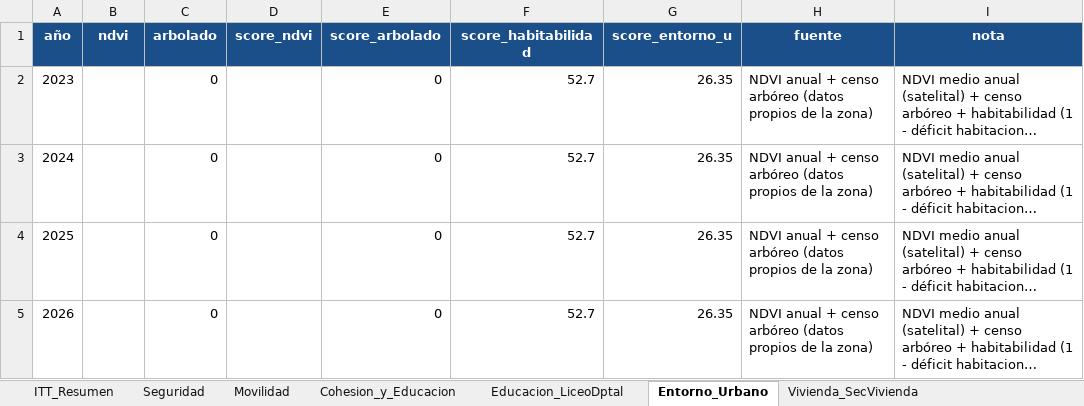
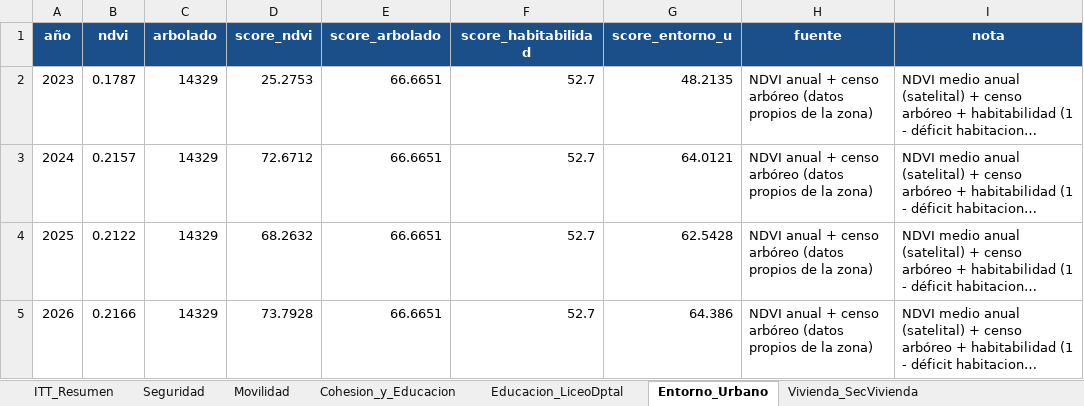
Before and after one commit to j0rg3c45/Itt_repos_cali, an Excel workbook: outputs/itt_corredor_san_fernando/ITT_Corredor_San_Fernando_Consolidado.xlsx, sheet Entorno_Urbano, drawn as a sheet; long unchanged cells end in …; values as stored, in another font and other column widths than the file's, no borders; the diff names each change by its address in the sheet, - before the commit and + after, or states it on an @@ line.

Commit message:
San Fernando: Entorno Urbano REAL (NDVI + censo arboreo) + recalculo ITT
- Apunta PATHS a NDVI real (4 rasters 2023-2026) y censo arboreo filtrado (14329 arboles vivos)
- NDVI medio 0.179/0.216/0.212/0.217; score EntornoU 48.2/64.0/62.5/64.4 (antes 26.4 placeholder)
- ITT recalculado: 2023=46.9, 2024=57.1, 2025=54.3 (Consolidacion), 2026=78.4 (Transformacion)
- Excel actualizado (hoja Entorno_Urbano con NDVI/arbolado/habitabilidad reales)
- Ignora zips crudos de EarthEngine/shape ya extraidos

```diff
--- a/outputs/itt_corredor_san_fernando/ITT_Corredor_San_Fernando_Consolidado.xlsx (sheet Entorno_Urbano)
+++ b/outputs/itt_corredor_san_fernando/ITT_Corredor_San_Fernando_Consolidado.xlsx (sheet Entorno_Urbano)
-B2 (ndvi): (empty)
+B2 (ndvi): 0.1787
-C2:C5 (arbolado): 0
+C2:C5 (arbolado): 14329
-D2 (score_ndvi): (empty)
+D2 (score_ndvi): 25.2753
-E2:E5 (score_arbolado): 0
+E2:E5 (score_arbolado): 66.6651
-G2 (score_entorno_u): 26.35
+G2 (score_entorno_u): 48.2135
-B3 (ndvi): (empty)
+B3 (ndvi): 0.2157
-D3 (score_ndvi): (empty)
+D3 (score_ndvi): 72.6712
-G3 (score_entorno_u): 26.35
+G3 (score_entorno_u): 64.0121
-B4 (ndvi): (empty)
+B4 (ndvi): 0.2122
-D4 (score_ndvi): (empty)
+D4 (score_ndvi): 68.2632
-G4 (score_entorno_u): 26.35
+G4 (score_entorno_u): 62.5428
-B5 (ndvi): (empty)
+B5 (ndvi): 0.2166
-D5 (score_ndvi): (empty)
+D5 (score_ndvi): 73.7928
-G5 (score_entorno_u): 26.35
+G5 (score_entorno_u): 64.386
```
Also changed, not shown: sheet ITT_Resumen, 12 other files.
